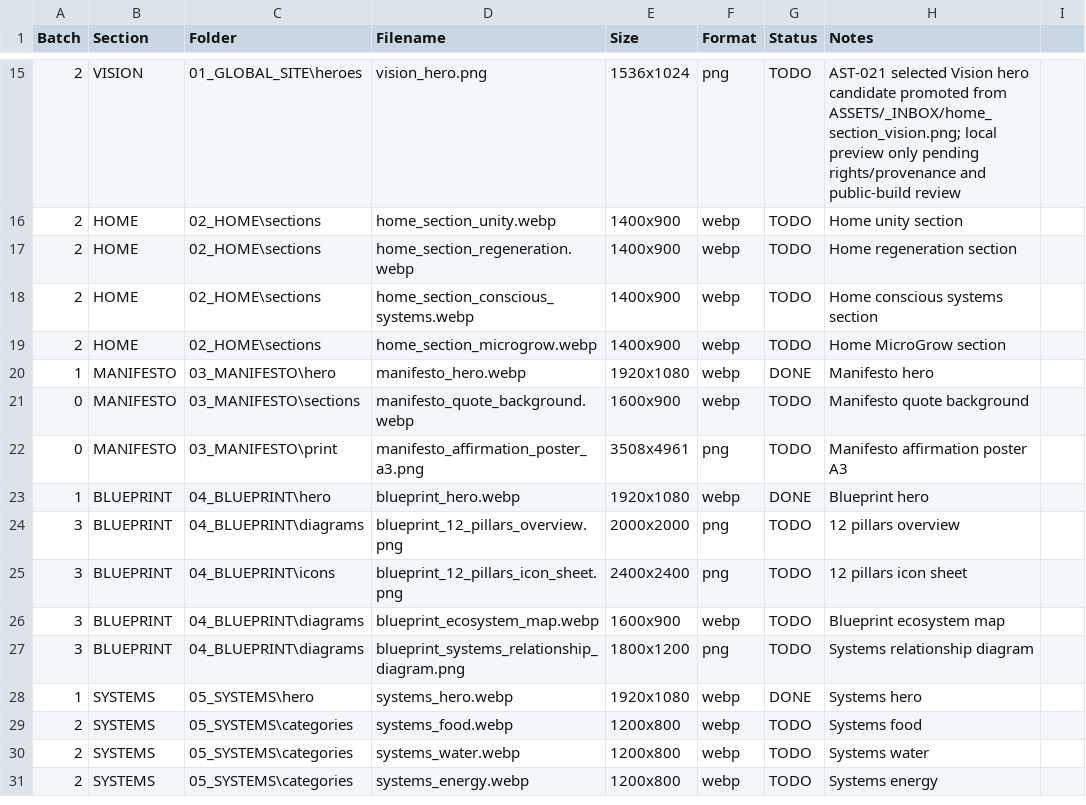
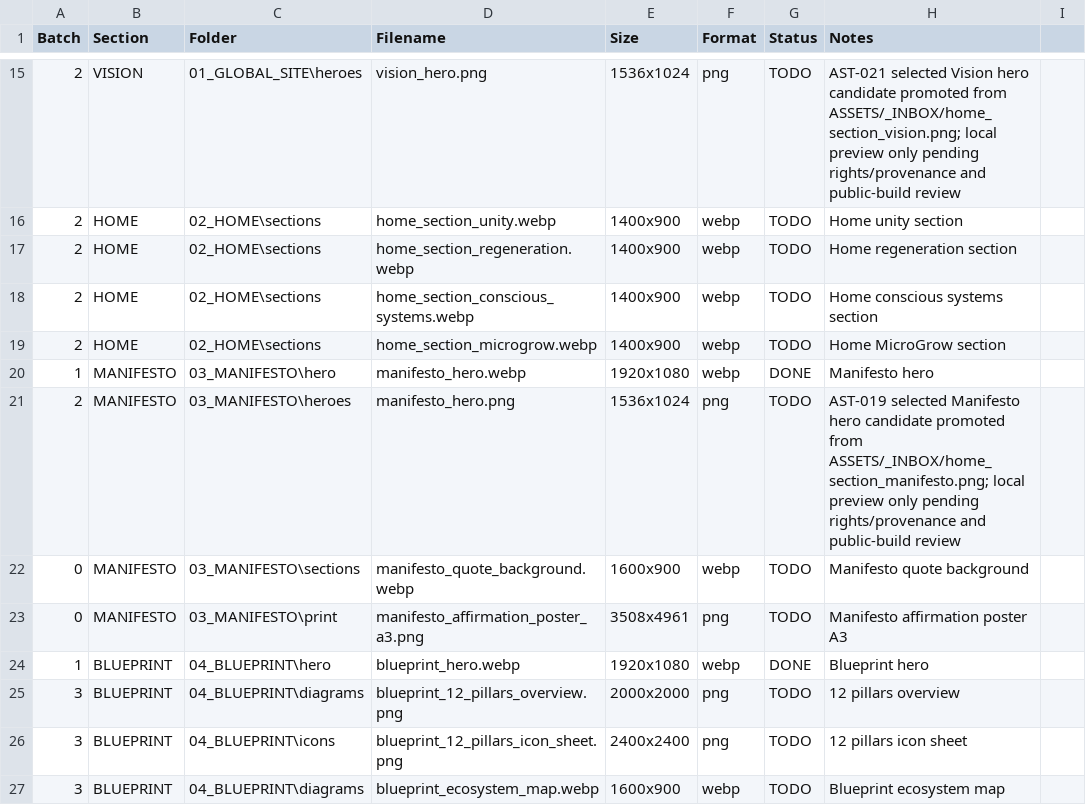
Before and after one commit to ellisp832019/new_earth_website, a CSV file: ASSETS/ASSET_REGISTER.csv, drawn as a sheet; only a part is shown, gaps mark what is left out; the shorter side is filled out with more unchanged rows; the diff names each change by its address in the sheet, - before the commit and + after, or states it on an @@ line.

Commit message:
feat(website): implement Manifesto core page

```diff
--- a/ASSETS/ASSET_REGISTER.csv
+++ b/ASSETS/ASSET_REGISTER.csv
+row 21: 2 | MANIFESTO | 03_MANIFESTO\heroes | manifesto_hero.png | 1536x1024 | png | TODO | AST-019 selected Manifesto hero candidate promoted from ASSETS/_INBOX/home_section_manifesto.png; local preview only pending rights/provenance and public-build review
```
Also changed, not shown: 6 other files.
